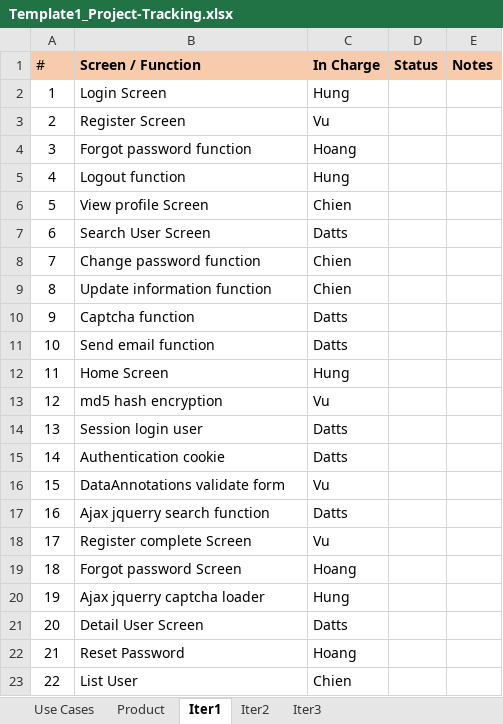
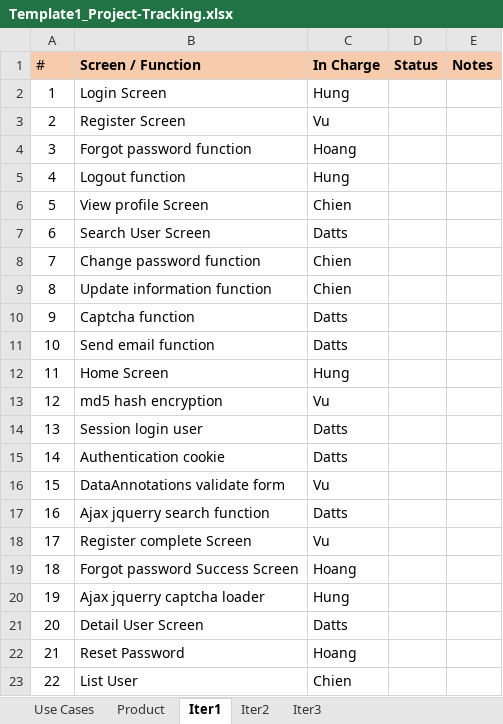
Before and after one commit to dattshe153095/SWP391_SPRING2024, an Excel workbook: DocumentReport/Template1_Project-Tracking.xlsx, sheet Iter1, drawn as a sheet; values as stored, in another font and other column widths than the file's, no borders; the diff names each change by its address in the sheet, - before the commit and + after, or states it on an @@ line.

Commit message:
docs

```diff
--- a/DocumentReport/Template1_Project-Tracking.xlsx (sheet Iter1)
+++ b/DocumentReport/Template1_Project-Tracking.xlsx (sheet Iter1)
-B19 (Screen / Function): Forgot password Screen
+B19 (Screen / Function): Forgot password Success Screen
```
